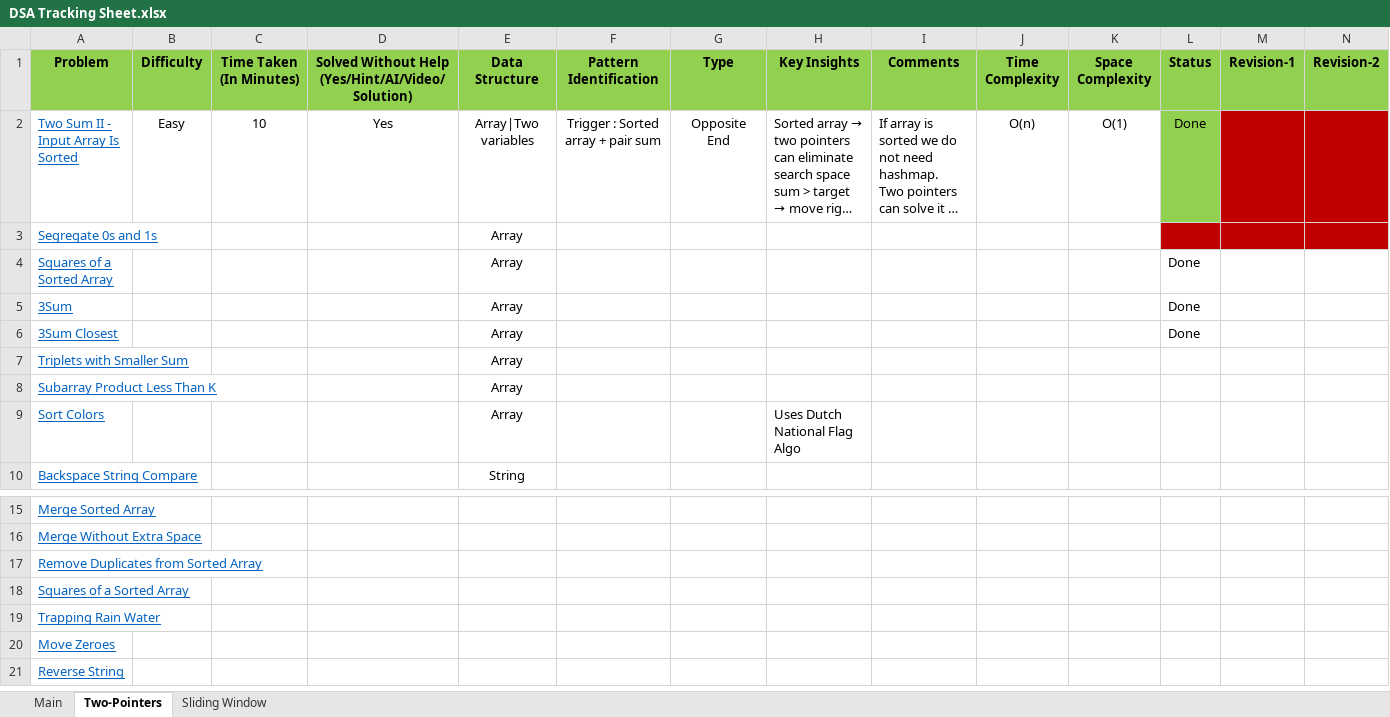
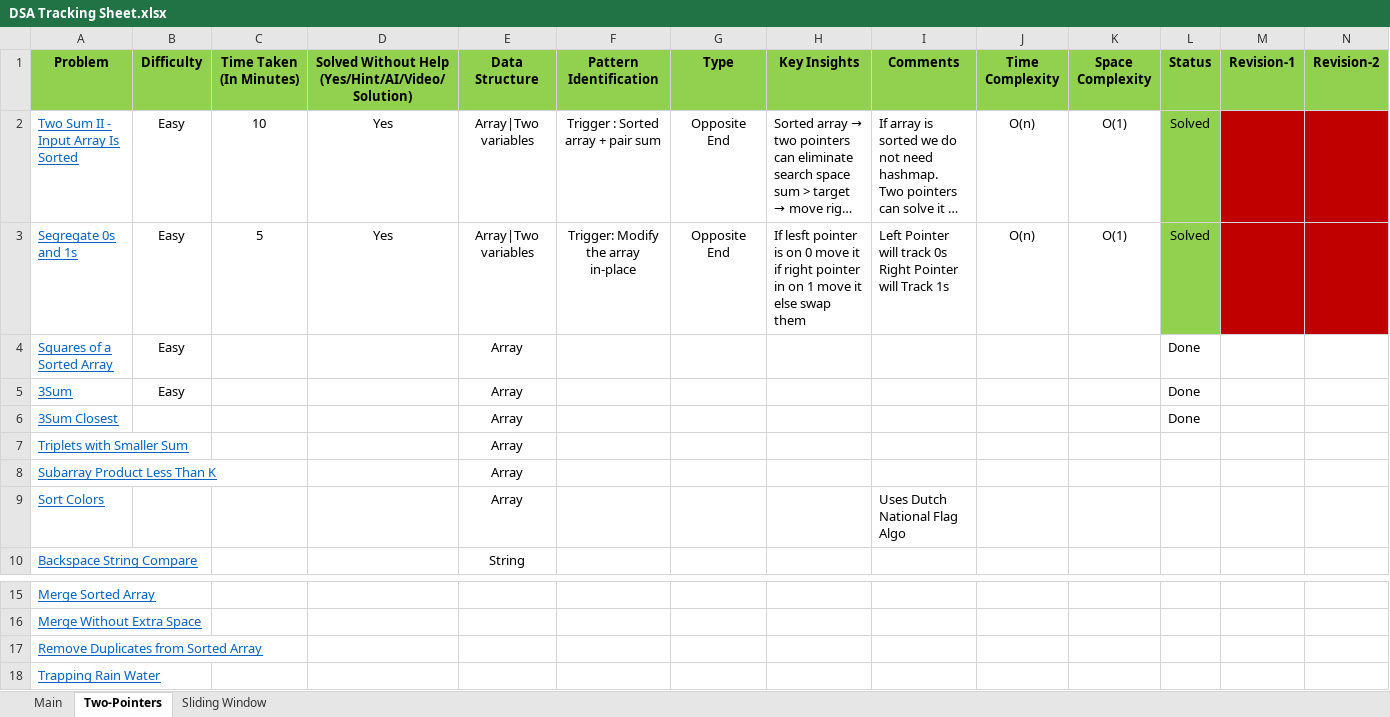
Before and after one commit to Ishann17/Data-Structures-Algorithms, an Excel workbook: DSA Tracking Sheet.xlsx, sheet Two-Pointers, drawn as a sheet; only a part is shown, gaps mark what is left out; the shorter side is filled out with more unchanged rows; long unchanged cells end in …; values as stored, in another font and other column widths than the file's, no borders; charts and pictures not drawn; rows hold the shown columns only; ↵ is a line break in a cell; the diff names each change by its address in the sheet, - before the commit and + after, or states it on an @@ line.

```diff
--- a/DSA Tracking Sheet.xlsx (sheet Two-Pointers)
+++ b/DSA Tracking Sheet.xlsx (sheet Two-Pointers)
-L2 (Status): Done
+L2 (Status): Solved
-B3:B5 (Difficulty): (empty)
+B3:B5 (Difficulty): Easy
-C3 (Time Taken (In Minutes)): (empty)
+C3 (Time Taken (In Minutes)): 5
-D3: (empty)
+D3: Yes
-E3 (Data Structure): Array
+E3 (Data Structure): Array|Two variables
-F3 (Pattern Identification): (empty)
+F3 (Pattern Identification): Trigger: Modify the array in-place
-G3 (Type): (empty)
+G3 (Type): Opposite End
-H3 (Key Insights): (empty)
+H3 (Key Insights): If lesft pointer is on 0 move it ↵ if right pointer in on 1 move it ↵ else swap them
-I3 (Comments): (empty)
+I3 (Comments): Left Pointer will track 0s ↵ Right Pointer will Track 1s
-J3 (Time Complexity): (empty)
+J3 (Time Complexity): O(n)
-K3 (Space Complexity): (empty)
+K3 (Space Complexity): O(1)
-L3 (Status): (empty)
+L3 (Status): Solved
-L3 fill: #C00000
+L3 fill: #92D050
-H9 (Key Insights): Uses Dutch National Flag Algo
+H9 (Key Insights): (empty)
-I9 (Comments): (empty)
+I9 (Comments): Uses Dutch National Flag Algo
-row 18: Squares of a Sorted Array
```
Also changed, not shown: sheet Main, 1 other file.
